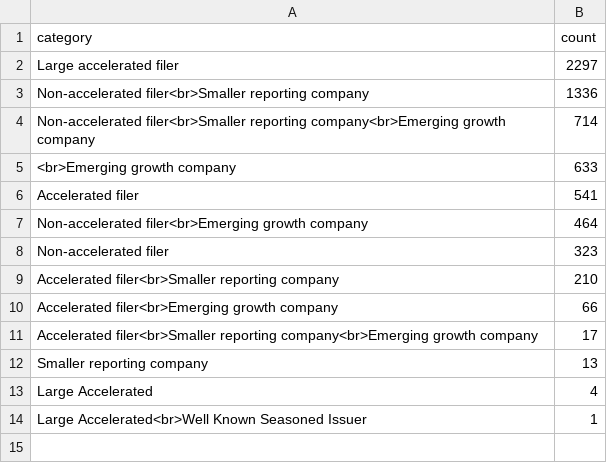
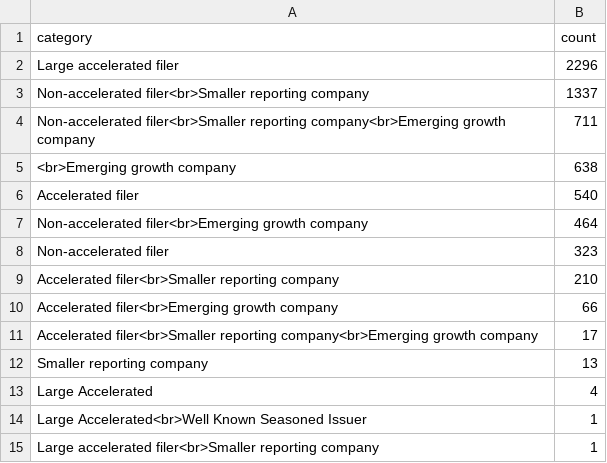
Before and after one commit to john-friedman/datamule-indicators, a CSV file: data/filer_metadata/listed_category_aggregates.csv, drawn as a sheet.

```diff
--- a/data/filer_metadata/listed_category_aggregates.csv
+++ b/data/filer_metadata/listed_category_aggregates.csv
@@ -1,7 +1,7 @@
 "category","count"
-"Large accelerated filer","2297"
-"Non-accelerated filer<br>Smaller reporting company","1336"
-"Non-accelerated filer<br>Smaller reporting company<br>Emerging growth company","714"
-"<br>Emerging growth company","633"
-"Accelerated filer","541"
+"Large accelerated filer","2296"
+"Non-accelerated filer<br>Smaller reporting company","1337"
+"Non-accelerated filer<br>Smaller reporting company<br>Emerging growth company","711"
+"<br>Emerging growth company","638"
+"Accelerated filer","540"
 "Non-accelerated filer<br>Emerging growth company","464"
@@ -14 +14,2 @@
 "Large Accelerated<br>Well Known Seasoned Issuer","1"
+"Large accelerated filer<br>Smaller reporting company","1"
```
Also changed, not shown: data/filer_metadata/listed_business_city_aggregate.csv, data/filer_metadata/listed_zip_code_aggregate.csv, 32 other files.
